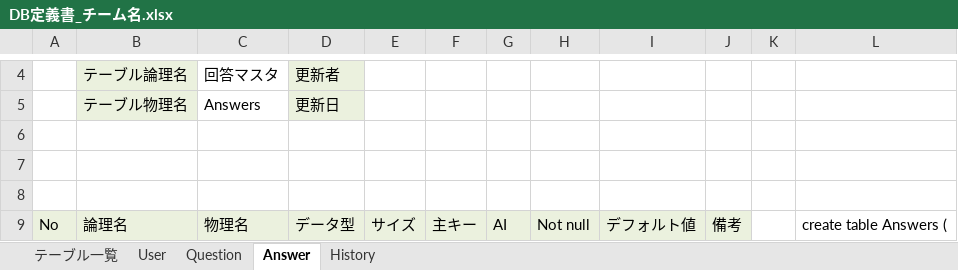
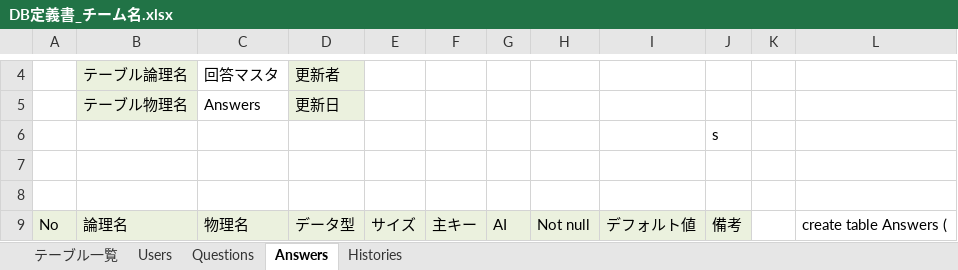
Before and after one commit to DOJO-2021/D-2, an Excel workbook: documents/DB定義書_チーム名.xlsx, sheet Answers, drawn as a sheet; only a part is shown, gaps mark what is left out; values as stored, in another font and other column widths than the file's, no borders; the diff names each change by its address in the sheet, - before the commit and + after, or states it on an @@ line.

```diff
--- a/documents/DB定義書_チーム名.xlsx (sheet Answers)
+++ b/documents/DB定義書_チーム名.xlsx (sheet Answers)
-sheet tab: User
+sheet tab: Users
-sheet tab: Question
+sheet tab: Questions
-sheet tab: Answer
+sheet tab: Answers
-sheet tab: History
+sheet tab: Histories
-J6: (empty)
+J6: s
```
Also changed, not shown: sheet テーブル一覧.
